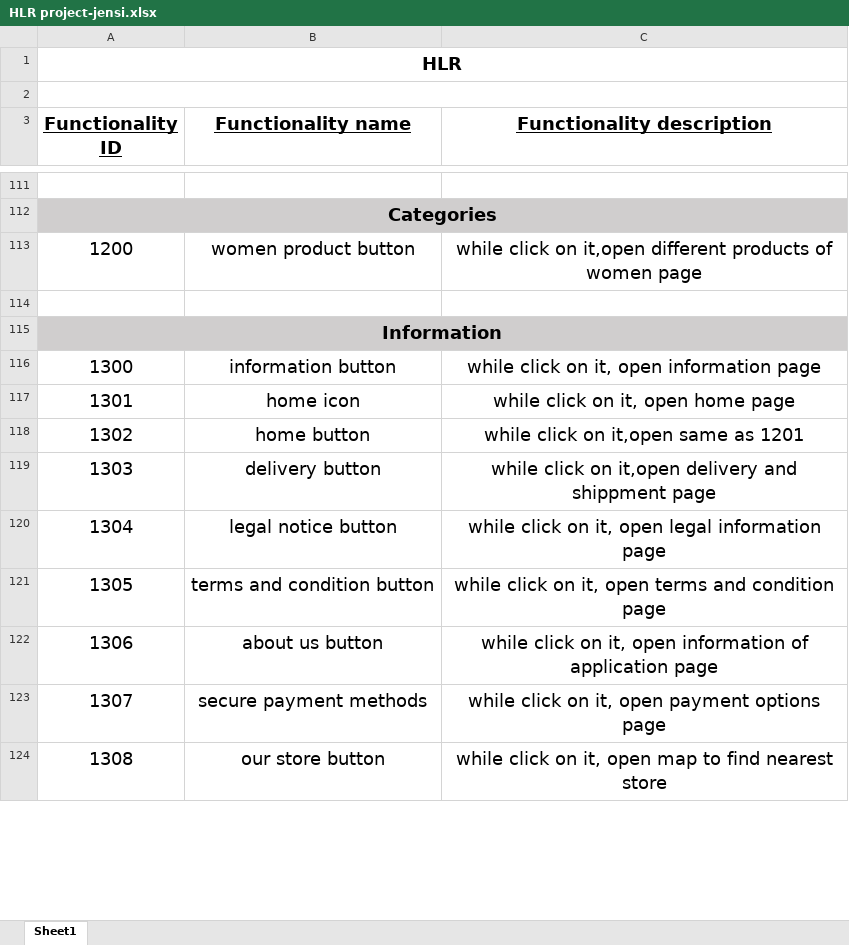
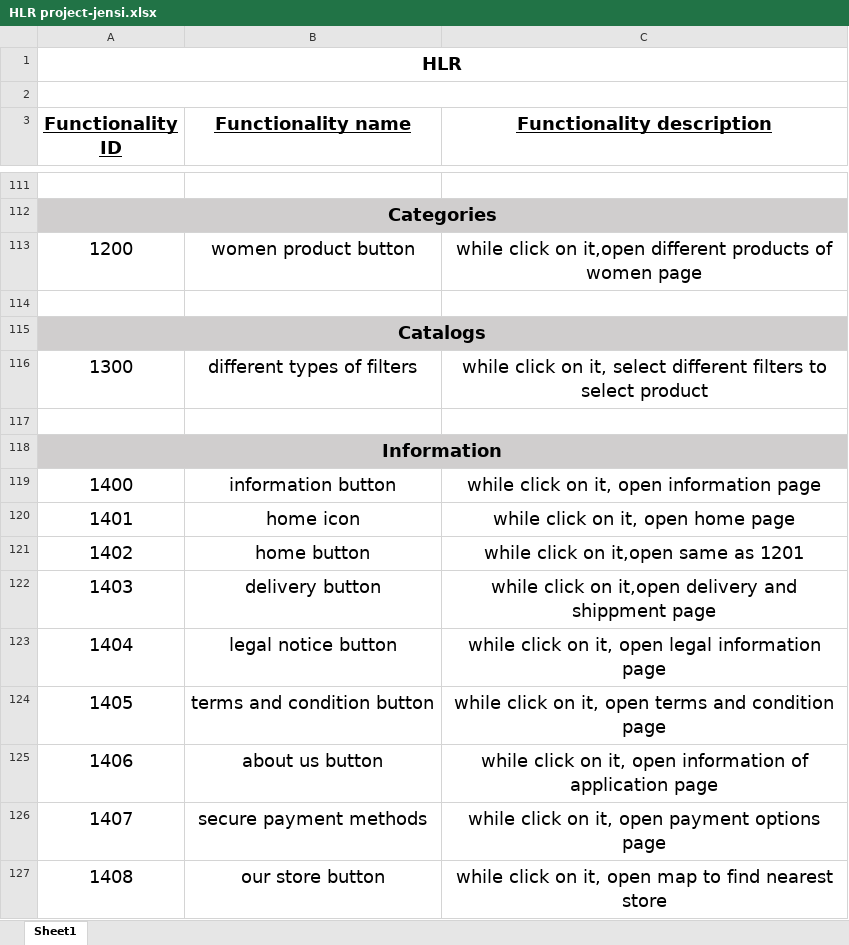
Before and after one commit to jensi-07/28julySTjensi, an Excel workbook: HLR project-jensi.xlsx, sheet Sheet1, drawn as a sheet; only a part is shown, gaps mark what is left out; values as stored, in another font and other column widths than the file's, no borders; addresses are those after the commit; the diff covers the shown part only; the diff names each change by its address in the sheet, - before the commit and + after, or states it on an @@ line.

```diff
--- a/HLR project-jensi.xlsx (sheet Sheet1)
+++ b/HLR project-jensi.xlsx (sheet Sheet1)
+row 115: Catalogs
+row 116: 1300 | different types of filters | while click on it, select different filters to select product
+row 117: (empty)
-A119 (Functionality ID): 1300
+A119 (Functionality ID): 1400
-A120 (Functionality ID): 1301
+A120 (Functionality ID): 1401
-A121 (Functionality ID): 1302
+A121 (Functionality ID): 1402
-A122 (Functionality ID): 1303
+A122 (Functionality ID): 1403
-A123 (Functionality ID): 1304
+A123 (Functionality ID): 1404
-A124 (Functionality ID): 1305
+A124 (Functionality ID): 1405
-A125 (Functionality ID): 1306
+A125 (Functionality ID): 1406
-A126 (Functionality ID): 1307
+A126 (Functionality ID): 1407
-A127 (Functionality ID): 1308
+A127 (Functionality ID): 1408
```
Also changed, not shown: 7 added rows, 3 removed rows, 1 moved row, 93 edited cells and cell formats elsewhere in this sheet, 9 other files.
